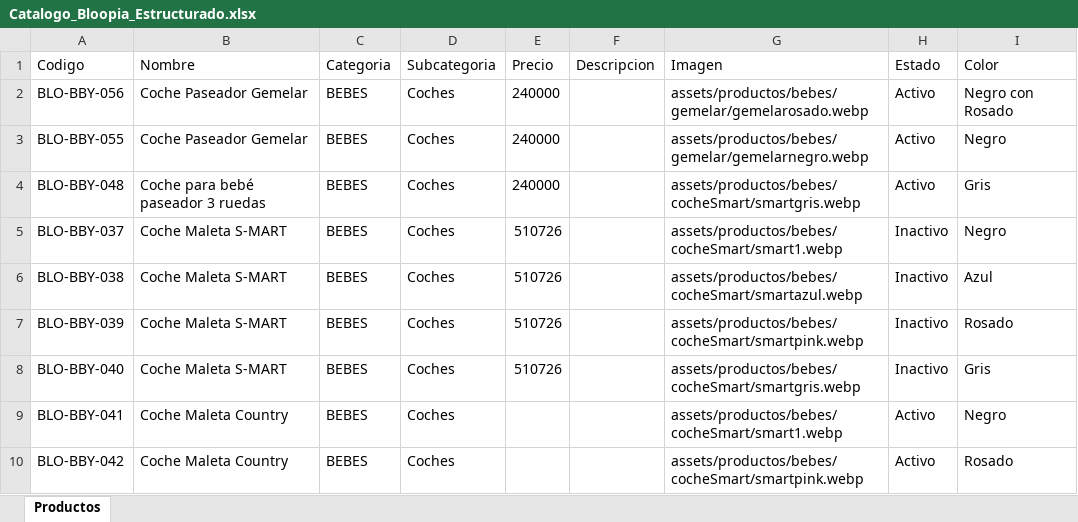
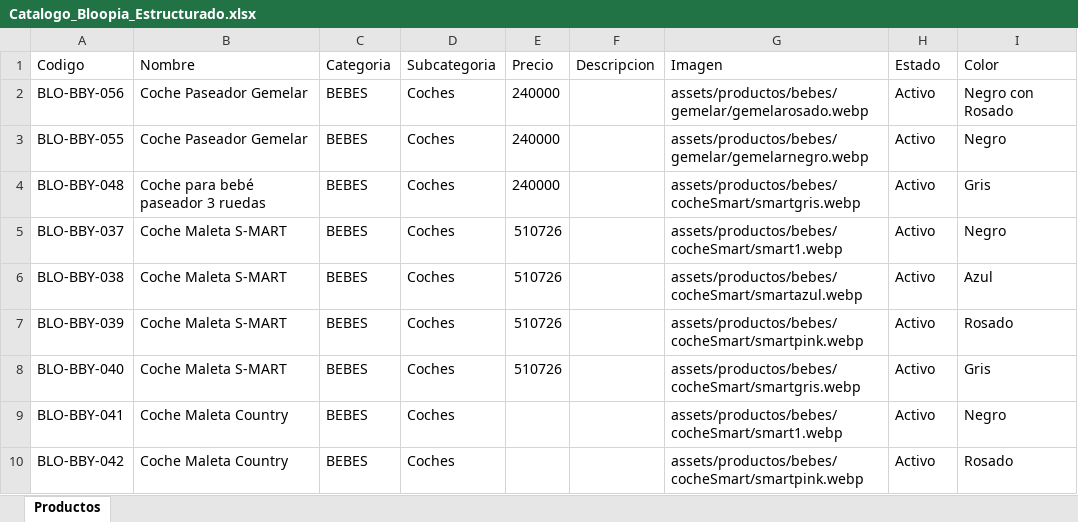
Before and after one commit to tatianacani19-cell/paginaBloopia, an Excel workbook: BD/Catalogo_Bloopia_Estructurado.xlsx, sheet Productos, drawn as a sheet; only a part is shown; values as stored, in another font and other column widths than the file's, no borders; the diff names each change by its address in the sheet, - before the commit and + after, or states it on an @@ line.

Commit message:
se activan

```diff
--- a/BD/Catalogo_Bloopia_Estructurado.xlsx (sheet Productos)
+++ b/BD/Catalogo_Bloopia_Estructurado.xlsx (sheet Productos)
-H5:H8 (Estado): Inactivo
+H5:H8 (Estado): Activo
```
